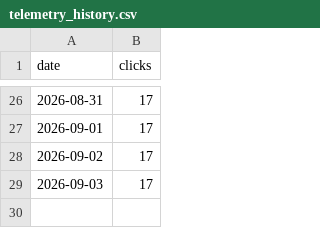
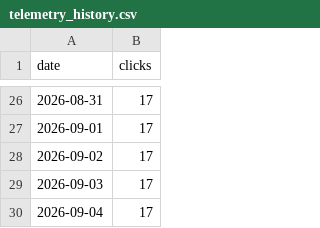
Before and after one commit to naygno/green-computing-araras, a CSV file: assets/telemetry_history.csv, drawn as a sheet; only a part is shown, gaps mark what is left out; the diff names each change by its address in the sheet, - before the commit and + after, or states it on an @@ line.

```diff
--- a/assets/telemetry_history.csv
+++ b/assets/telemetry_history.csv
+row 30: 2026-09-04 | 17
```
Also changed, not shown: 2 other files.
